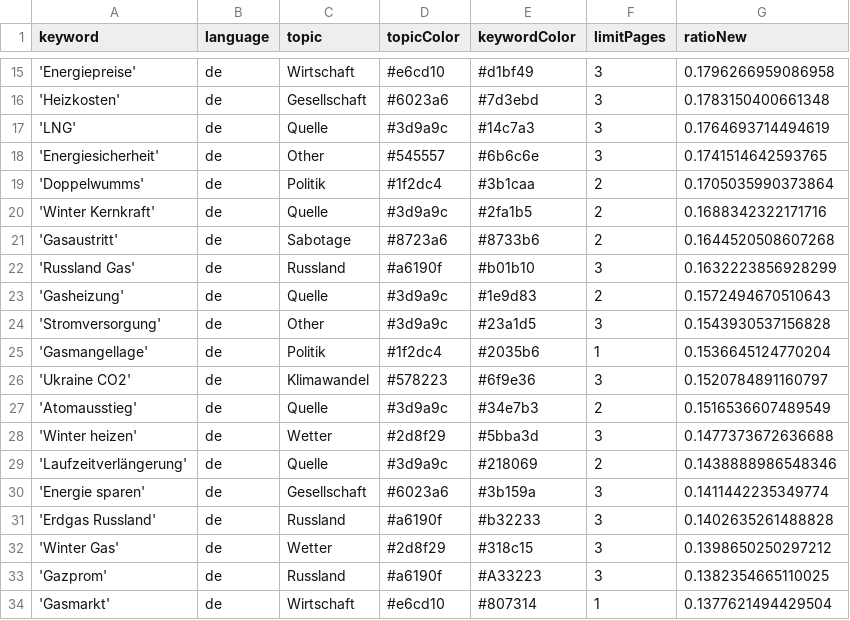
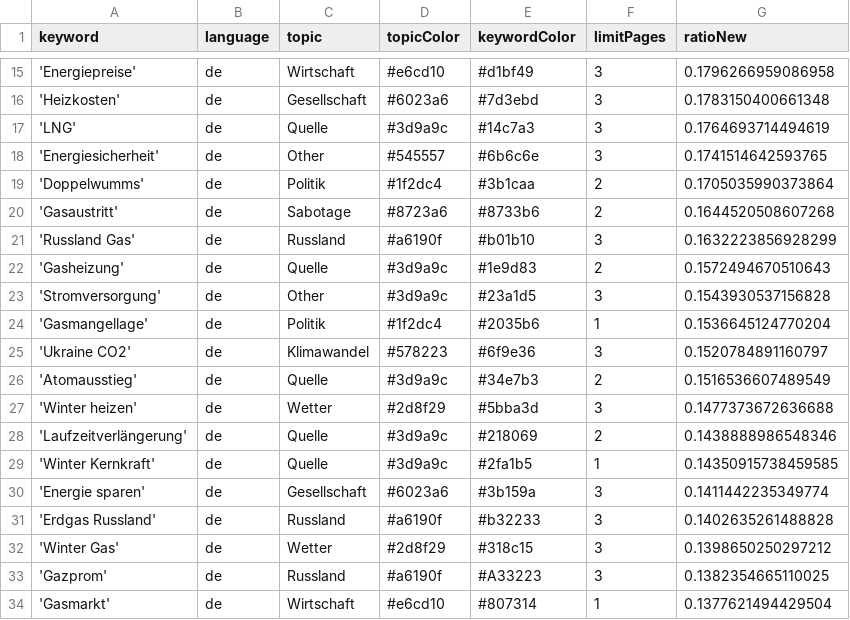
Before and after one commit to newsWhisperer/winterWeapon, a CSV file: keywords.csv, drawn as a sheet; only a part is shown, gaps mark what is left out.

Commit message:
Commit from GitHub Actions (harvest:0.0)

```diff
--- a/keywords.csv
+++ b/keywords.csv
@@ -19,3 +19,2 @@ keyword,language,topic,topicColor,keywordColor,limitPages,ratioNew
 'Doppelwumms',de,Politik,#1f2dc4,#3b1caa,2,0.1705035990373864
-'Winter Kernkraft',de,Quelle,#3d9a9c,#2fa1b5,2,0.1688342322171716
 'Gasaustritt',de,Sabotage,#8723a6,#8733b6,2,0.1644520508607268
@@ -29,2 +28,3 @@ keyword,language,topic,topicColor,keywordColor,limitPages,ratioNew
 'Laufzeitverlängerung',de,Quelle,#3d9a9c,#218069,2,0.1438888986548346
+'Winter Kernkraft',de,Quelle,#3d9a9c,#2fa1b5,1,0.14350915738459585
 'Energie sparen',de,Gesellschaft,#6023a6,#3b159a,3,0.1411442235349774
```
